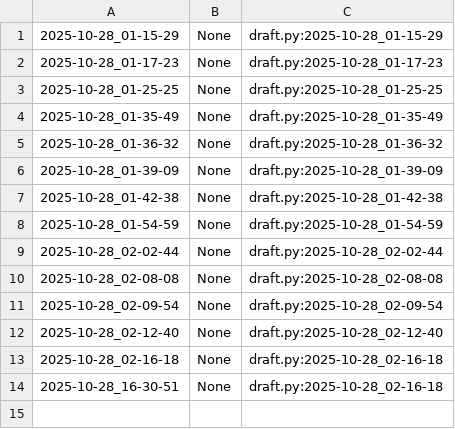
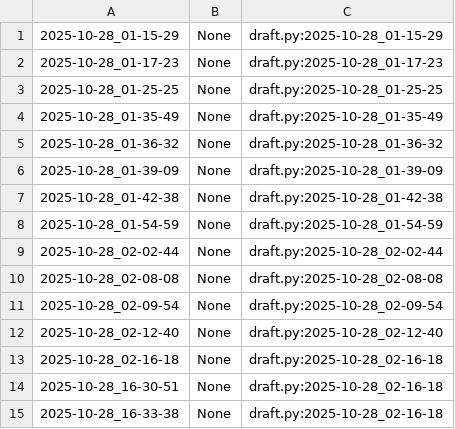
Before and after one commit to qxcode-course/poo-dd-cd-bloco-b-Lucasoliveira1234, a CSV file: .tko/track/poo@motoca/track.csv, drawn as a sheet.

```diff
--- a/.tko/track/poo@motoca/track.csv
+++ b/.tko/track/poo@motoca/track.csv
@@ -14 +14,2 @@
 2025-10-28_16-30-51,None,draft.py:2025-10-28_02-16-18
+2025-10-28_16-33-38,None,draft.py:2025-10-28_02-16-18
```
Also changed, not shown: .tko/track/poo@grafite/track.csv, 29 other files.
